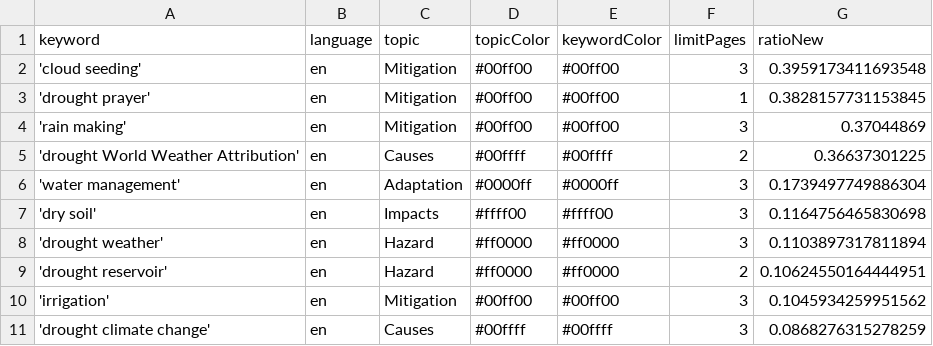
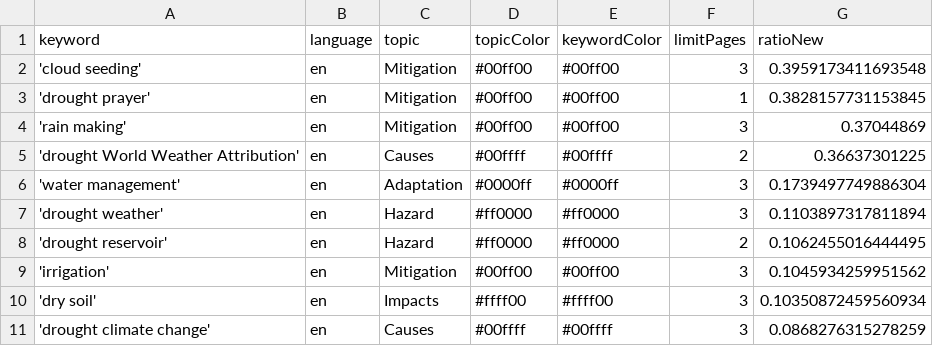
Before and after one commit to hb219-news/droughtIsComing, a CSV file: keywords.csv, drawn as a sheet.

Commit message:
Commit from GitHub Actions (harvest:0.0)

```diff
--- a/keywords.csv
+++ b/keywords.csv
@@ -6,6 +6,6 @@ keyword,language,topic,topicColor,keywordColor,limitPages,ratioNew
 'water management',en,Adaptation,#0000ff,#0000ff,3,0.1739497749886304
-'dry soil',en,Impacts,#ffff00,#ffff00,3,0.1164756465830698
 'drought weather',en,Hazard,#ff0000,#ff0000,3,0.1103897317811894
-'drought reservoir',en,Hazard,#ff0000,#ff0000,2,0.10624550164444951
+'drought reservoir',en,Hazard,#ff0000,#ff0000,2,0.1062455016444495
 'irrigation',en,Mitigation,#00ff00,#00ff00,3,0.1045934259951562
+'dry soil',en,Impacts,#ffff00,#ffff00,3,0.10350872459560934
 'drought climate change',en,Causes,#00ffff,#00ffff,3,0.0868276315278259
```
